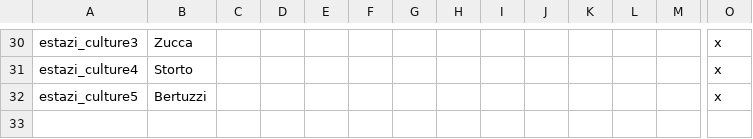
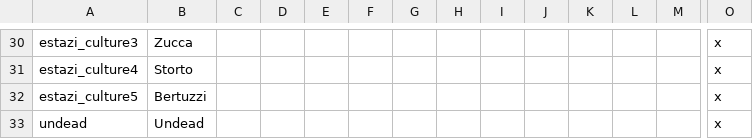
Before and after one commit to aoitjakima/crusaderlords, a CSV file: crusader lords/localisation/cultures_localization.csv, drawn as a sheet; only a part is shown, gaps mark what is left out; rows hold the shown columns only; the diff names each change by its address in the sheet, - before the commit and + after, or states it on an @@ line.

```diff
--- a/crusader lords/localisation/cultures_localization.csv
+++ b/crusader lords/localisation/cultures_localization.csv
+row 33: undead | Undead |  |  |  |  |  |  |  |  |  |  |  | x
```
Also changed, not shown: Crusader Lords/localisation/AVAS_Barony_names.csv, Crusader Lords/localisation/AVAS_Province_names.csv, 12 other files.
